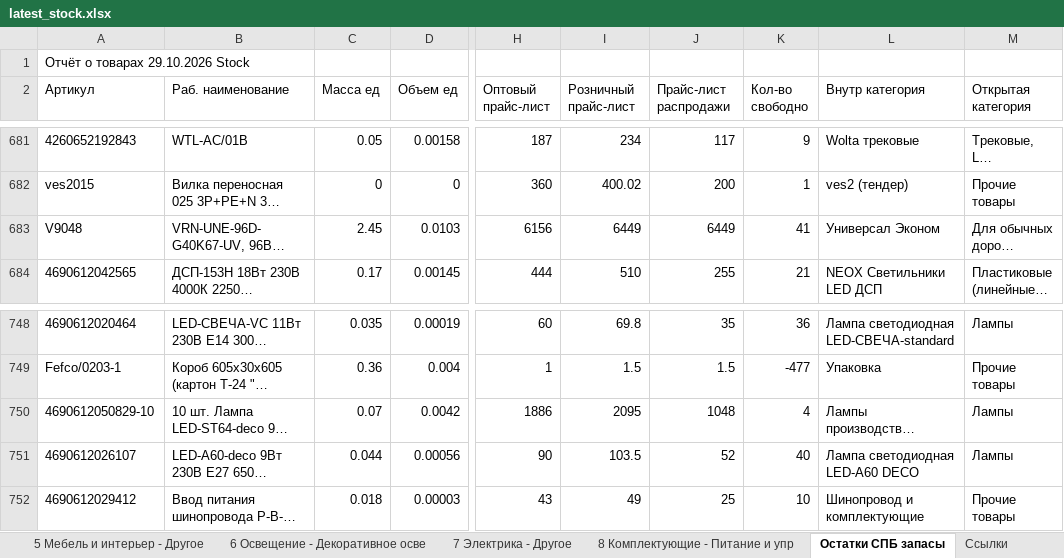
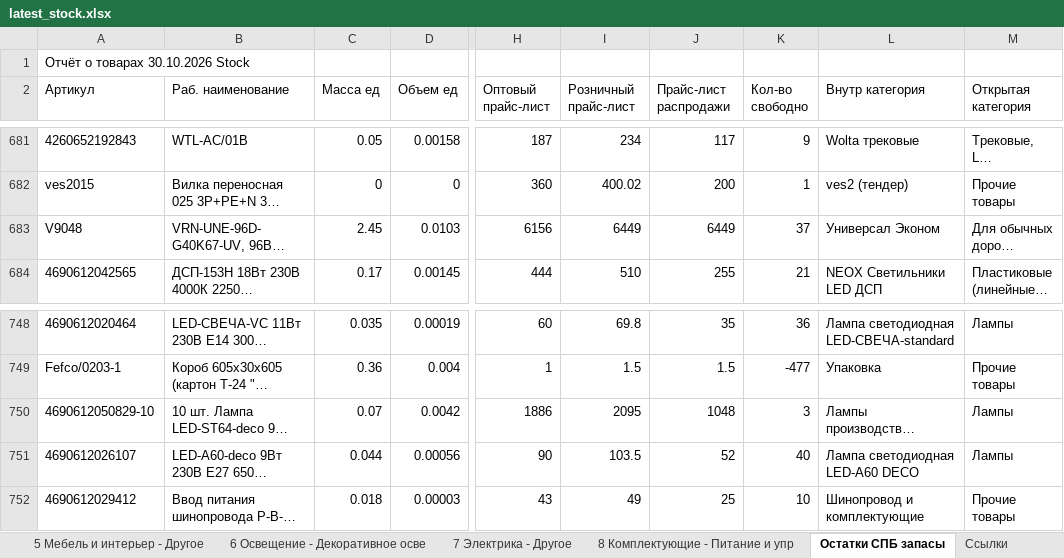
Before and after one commit to shortsfvps/darion-avito-feeds, an Excel workbook: data/latest_stock.xlsx, sheet Остатки СПБ запасы, drawn as a sheet; only a part is shown, gaps mark what is left out; long unchanged cells end in …; values as stored, in another font and other column widths than the file's, no borders; charts and pictures not drawn; the diff covers the shown part only; the diff names each change by its address in the sheet, - before the commit and + after, or states it on an @@ line.

```diff
--- a/data/latest_stock.xlsx (sheet Остатки СПБ запасы)
+++ b/data/latest_stock.xlsx (sheet Остатки СПБ запасы)
-A1 (Артикул): Отчёт о товарах 29.10.2026 Stock
+A1 (Артикул): Отчёт о товарах 30.10.2026 Stock
-K683 (Кол-во свободно): 41
+K683 (Кол-во свободно): 37
-K750 (Кол-во свободно): 4
+K750 (Кол-во свободно): 3
```
Also changed, not shown: 10 edited cells elsewhere in this sheet.
